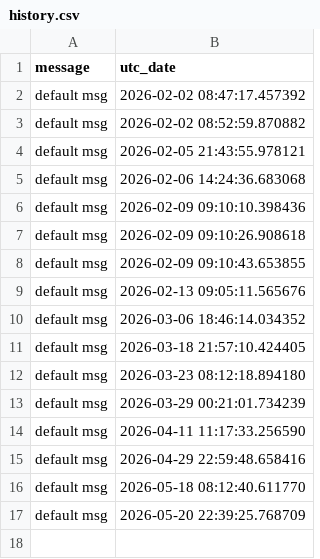
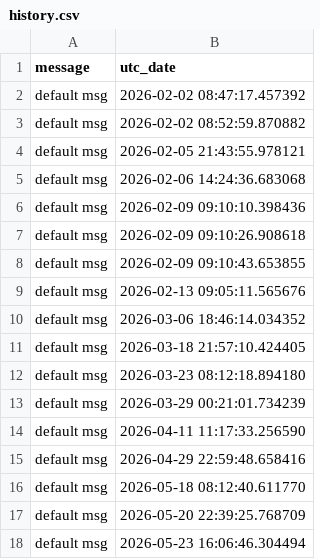
Before and after one commit to BlakeHilleshiem/auto-push, a CSV file: history.csv, drawn as a sheet.

Commit message:
adds commit for 2026-05-23 16:06:46.304494

```diff
--- a/history.csv
+++ b/history.csv
@@ -17 +17,2 @@ default msg,2026-05-18 08:12:40.611770
 default msg,2026-05-20 22:39:25.768709
+default msg,2026-05-23 16:06:46.304494
```
